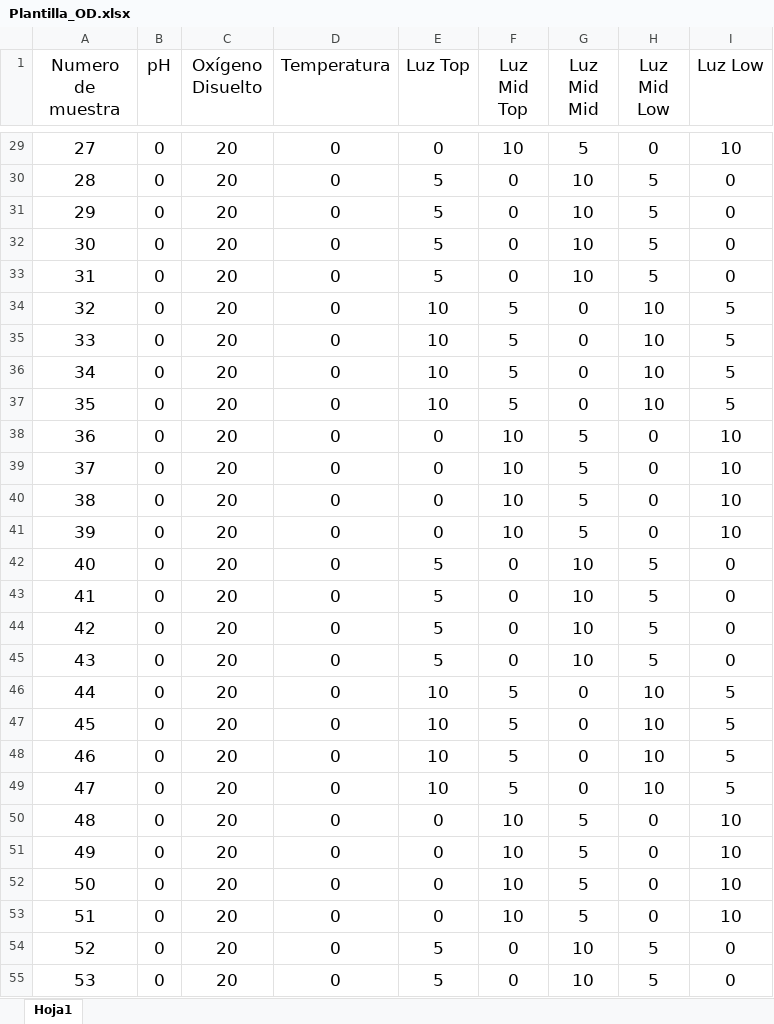
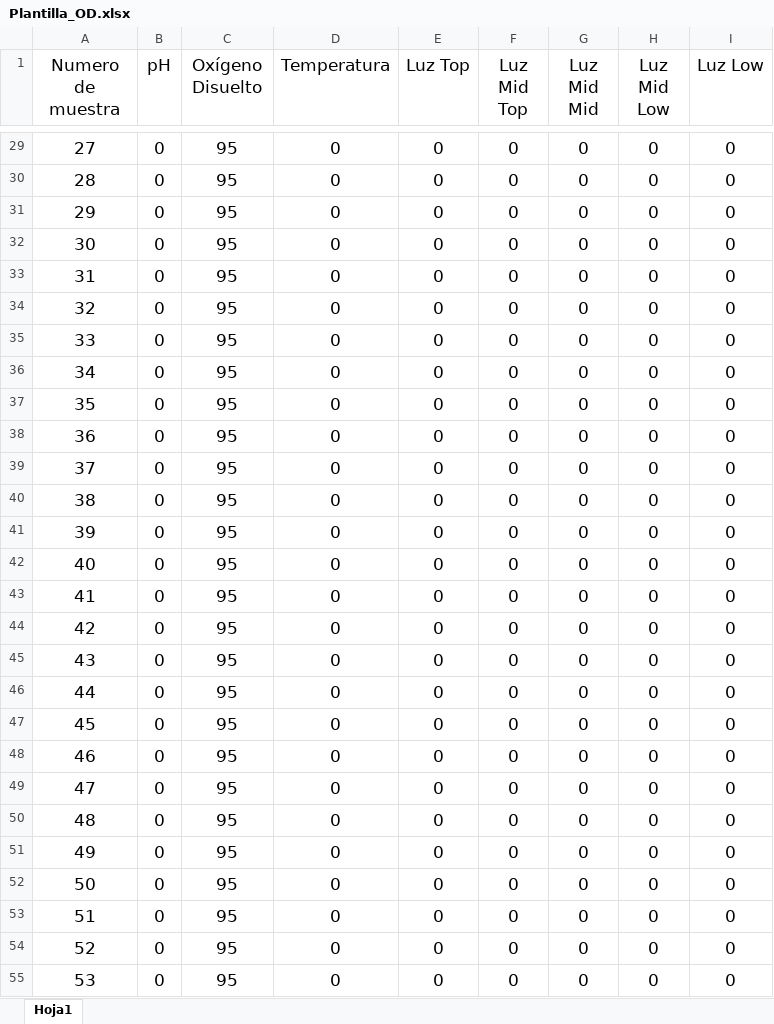
Before and after one commit to MatiPardoE/Simconex, an Excel workbook: Software/plantilla_excel/Plantilla_OD.xlsx, sheet Hoja1, drawn as a sheet; only a part is shown, gaps mark what is left out; values as stored, in another font and other column widths than the file's, no borders; table styles not drawn; the diff covers the shown part only; the diff names each change by its address in the sheet, - before the commit and + after, or states it on an @@ line.

```diff
--- a/Software/plantilla_excel/Plantilla_OD.xlsx (sheet Hoja1)
+++ b/Software/plantilla_excel/Plantilla_OD.xlsx (sheet Hoja1)
-C29:C55 (Oxígeno Disuelto): 20
+C29:C55 (Oxígeno Disuelto): 95
-F29 (Luz Mid Top): 10
+F29 (Luz Mid Top): 0
-G29 (Luz Mid Mid): 5
+G29 (Luz Mid Mid): 0
-I29 (Luz Low): 10
+I29 (Luz Low): 0
-E30:E33 (Luz Top): 5
+E30:E33 (Luz Top): 0
-G30:G33 (Luz Mid Mid): 10
+G30:G33 (Luz Mid Mid): 0
-H30:H33 (Luz Mid Low): 5
+H30:H33 (Luz Mid Low): 0
-E34:E37 (Luz Top): 10
+E34:E37 (Luz Top): 0
-F34:F37 (Luz Mid Top): 5
+F34:F37 (Luz Mid Top): 0
-H34:H37 (Luz Mid Low): 10
+H34:H37 (Luz Mid Low): 0
-I34:I37 (Luz Low): 5
+I34:I37 (Luz Low): 0
-F38:F41 (Luz Mid Top): 10
+F38:F41 (Luz Mid Top): 0
-G38:G41 (Luz Mid Mid): 5
+G38:G41 (Luz Mid Mid): 0
-I38:I41 (Luz Low): 10
+I38:I41 (Luz Low): 0
-E42:E45 (Luz Top): 5
+E42:E45 (Luz Top): 0
-G42:G45 (Luz Mid Mid): 10
+G42:G45 (Luz Mid Mid): 0
-H42:H45 (Luz Mid Low): 5
+H42:H45 (Luz Mid Low): 0
-E46:E49 (Luz Top): 10
+E46:E49 (Luz Top): 0
-F46:F49 (Luz Mid Top): 5
+F46:F49 (Luz Mid Top): 0
-H46:H49 (Luz Mid Low): 10
+H46:H49 (Luz Mid Low): 0
-I46:I49 (Luz Low): 5
+I46:I49 (Luz Low): 0
-F50:F53 (Luz Mid Top): 10
+F50:F53 (Luz Mid Top): 0
-G50:G53 (Luz Mid Mid): 5
+G50:G53 (Luz Mid Mid): 0
-I50:I53 (Luz Low): 10
+I50:I53 (Luz Low): 0
-E54:E55 (Luz Top): 5
+E54:E55 (Luz Top): 0
-G54:G55 (Luz Mid Mid): 10
+G54:G55 (Luz Mid Mid): 0
-H54:H55 (Luz Mid Low): 5
+H54:H55 (Luz Mid Low): 0
```
Also changed, not shown: 404 edited cells elsewhere in this sheet.
